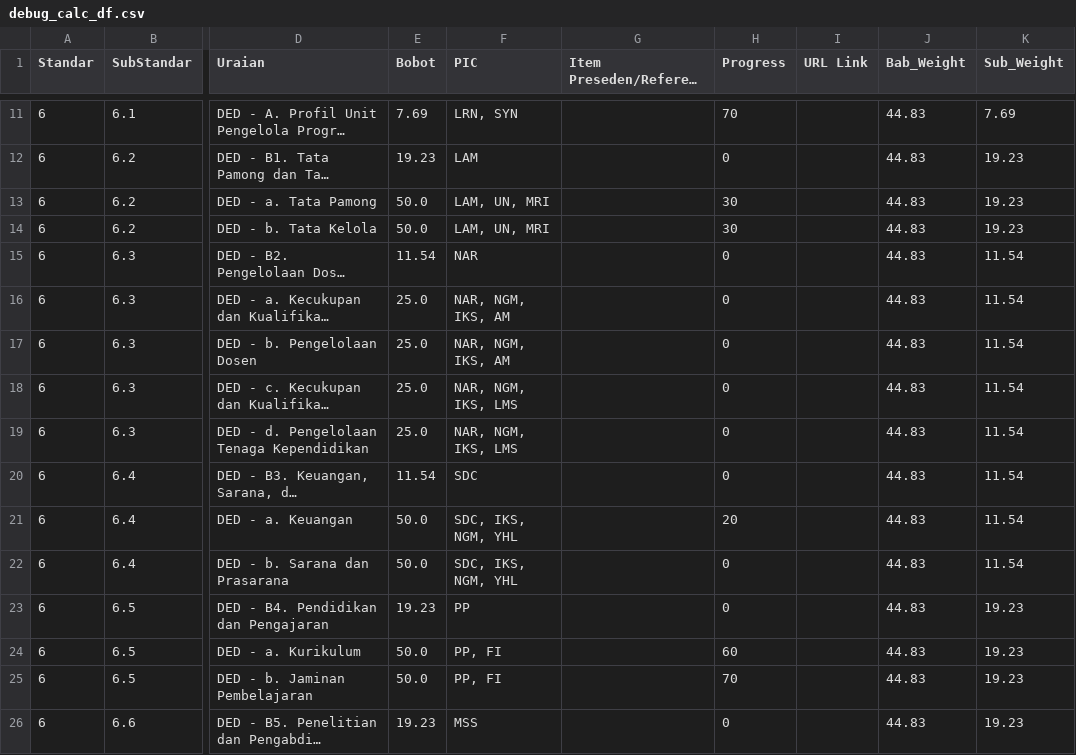
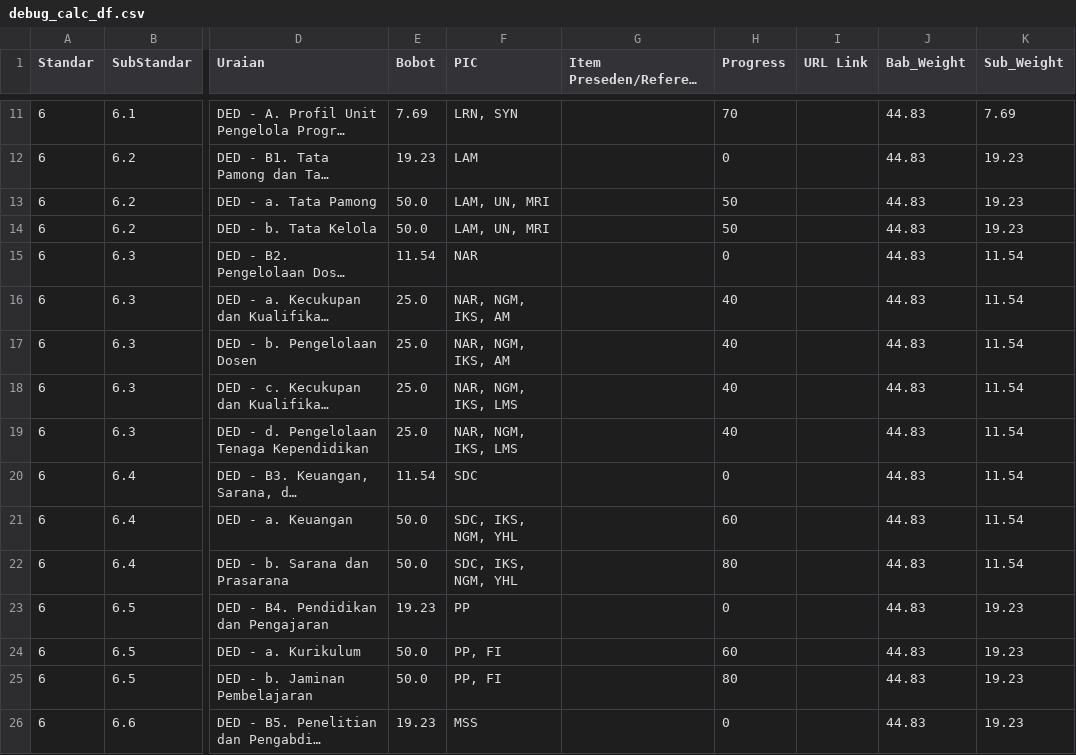
Before and after one commit to Lazuardis/accreditation_monitoring, a CSV file: debug_calc_df.csv, drawn as a sheet; only a part is shown, gaps mark what is left out; long unchanged cells end in …; the diff covers the shown part only; the diff names each change by its address in the sheet, - before the commit and + after, or states it on an @@ line.

```diff
--- a/debug_calc_df.csv
+++ b/debug_calc_df.csv
-H13:H14 (Progress): 30
+H13:H14 (Progress): 50
-H16:H19 (Progress): 0
+H16:H19 (Progress): 40
-H21 (Progress): 20
+H21 (Progress): 60
-H22 (Progress): 0
+H22 (Progress): 80
-H25 (Progress): 70
+H25 (Progress): 80
```
Also changed, not shown: 7 edited cells elsewhere in this file, 3 other files.
